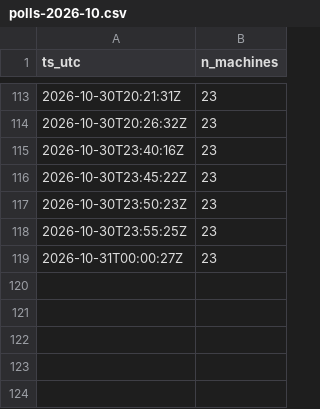
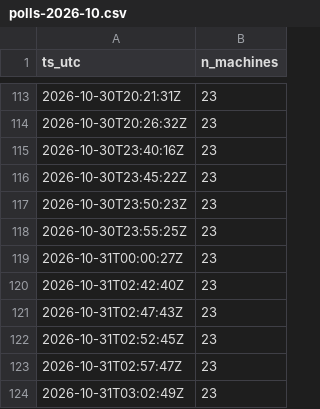
Before and after one commit to killianEurope/laundry-monitor, a CSV file: data/factory/polls-2026-10.csv, drawn as a sheet; only a part is shown, gaps mark what is left out; the diff names each change by its address in the sheet, - before the commit and + after, or states it on an @@ line.

```diff
--- a/data/factory/polls-2026-10.csv
+++ b/data/factory/polls-2026-10.csv
+row 120: 2026-10-31T02:42:40Z | 23
+row 121: 2026-10-31T02:47:43Z | 23
+row 122: 2026-10-31T02:52:45Z | 23
+row 123: 2026-10-31T02:57:47Z | 23
+row 124: 2026-10-31T03:02:49Z | 23
```
Also changed, not shown: data/polls-2026-10.csv, 1 other file.
